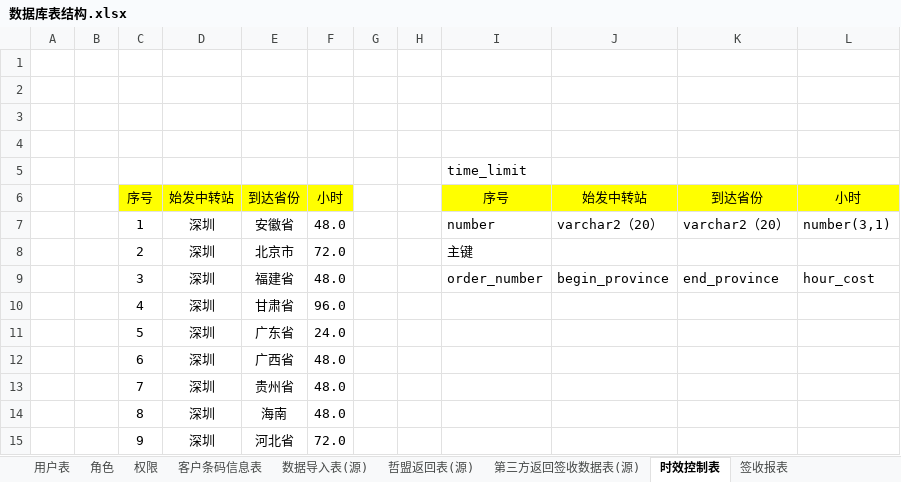
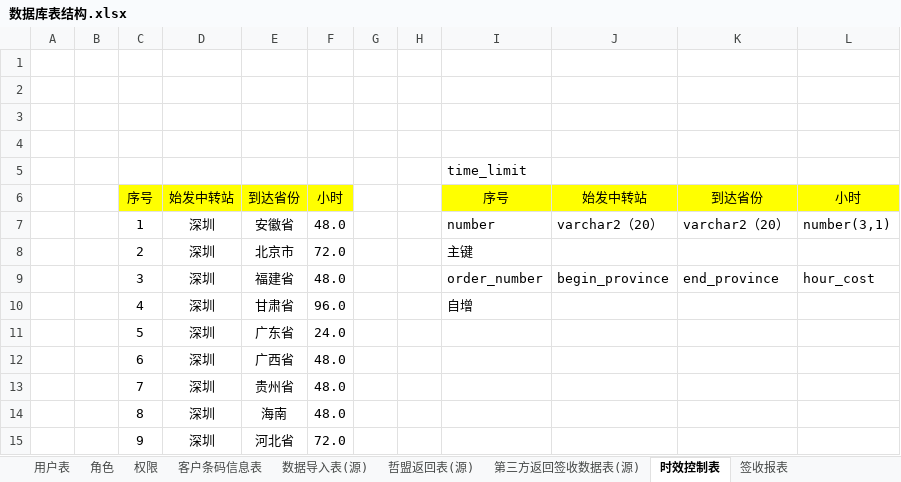
Before and after one commit to zacklin923/check, an Excel workbook: 文档/数据库表结构.xlsx, sheet 时效控制表, drawn as a sheet; values as stored, in another font and other column widths than the file's, no borders; the diff names each change by its address in the sheet, - before the commit and + after, or states it on an @@ line.

```diff
--- a/文档/数据库表结构.xlsx (sheet 时效控制表)
+++ b/文档/数据库表结构.xlsx (sheet 时效控制表)
-I10: (empty)
+I10: 自增
```
Also changed, not shown: 29 other files.
